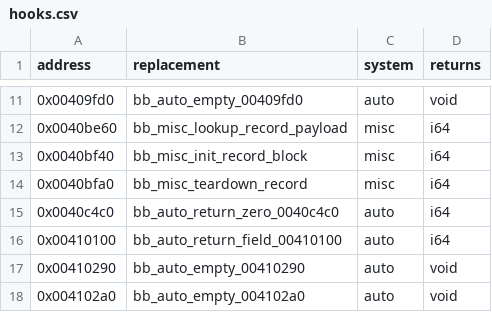
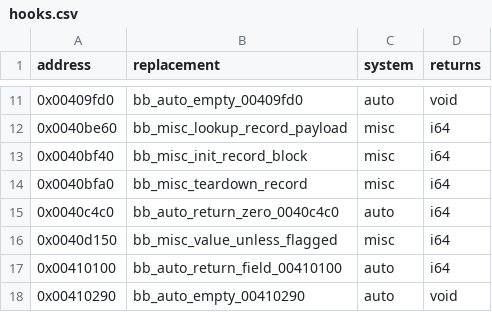
Before and after one commit to Jeffiest/Paleblood, a CSV file: game/hooks.csv, drawn as a sheet; only a part is shown, gaps mark what is left out; the shorter side is filled out with more unchanged rows.

```diff
--- a/game/hooks.csv
+++ b/game/hooks.csv
@@ -15,2 +15,3 @@ address,replacement,system,returns
 0x0040c4c0,bb_auto_return_zero_0040c4c0,auto,i64
+0x0040d150,bb_misc_value_unless_flagged,misc,i64
 0x00410100,bb_auto_return_field_00410100,auto,i64
```
Also changed, not shown: 9 other files.
